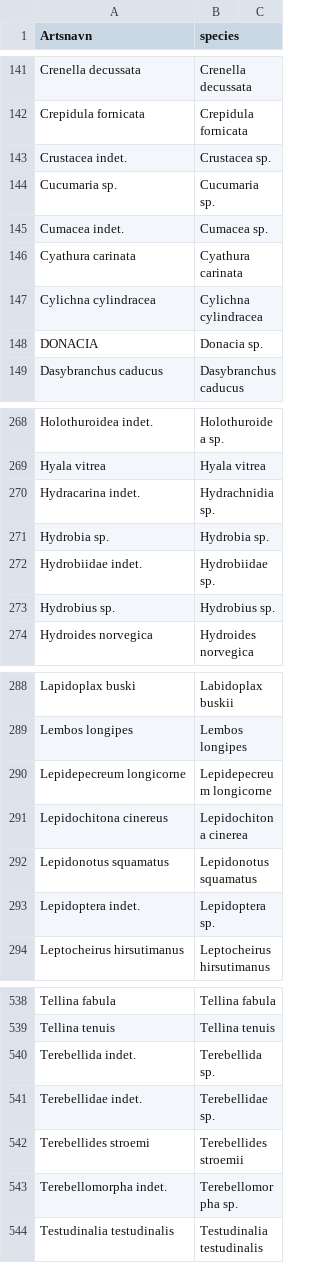
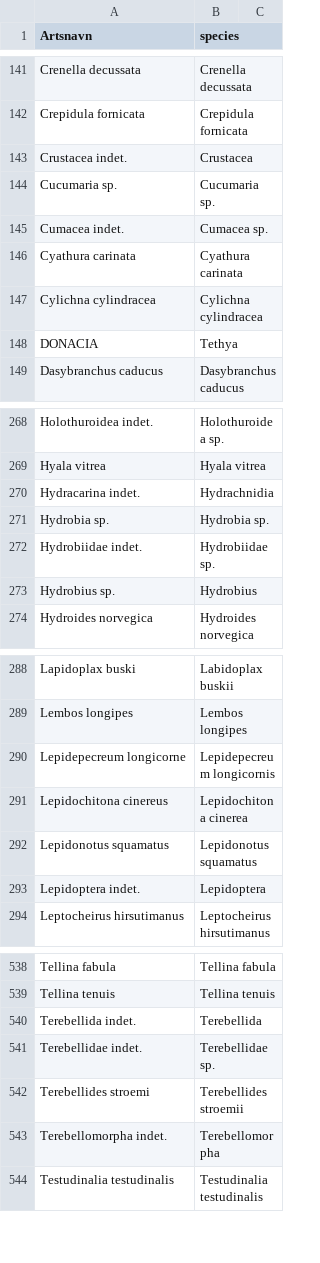
Before and after one commit to NIVA-Denmark/DKI_2023, a CSV file: results/species_names.csv, drawn as a sheet; only a part is shown, gaps mark what is left out; the diff covers the shown part only.

```diff
--- a/results/species_names.csv
+++ b/results/species_names.csv
@@ -142,3 +142,3 @@ Crenella decussata,Crenella decussata
 Crepidula fornicata,Crepidula fornicata
-Crustacea indet.,Crustacea sp.
+Crustacea indet.,Crustacea
 Cucumaria sp.,Cucumaria sp.
@@ -147,3 +147,3 @@ Cyathura carinata,Cyathura carinata
 Cylichna cylindracea,Cylichna cylindracea
-DONACIA,Donacia sp.
+DONACIA,Tethya
 Dasybranchus caducus,Dasybranchus caducus
@@ -269,6 +269,6 @@ Holothuroidea indet.,Holothuroidea sp.
 Hyala vitrea,Hyala vitrea
-Hydracarina indet.,Hydrachnidia sp.
+Hydracarina indet.,Hydrachnidia
 Hydrobia sp.,Hydrobia sp.
 Hydrobiidae indet.,Hydrobiidae sp.
-Hydrobius sp.,Hydrobius sp.
+Hydrobius sp.,Hydrobius
 Hydroides norvegica,Hydroides norvegica
@@ -289,6 +289,6 @@ Lapidoplax buski,Labidoplax buskii
 Lembos longipes,Lembos longipes
-Lepidepecreum longicorne,Lepidepecreum longicorne
+Lepidepecreum longicorne,Lepidepecreum longicornis
 Lepidochitona cinereus,Lepidochitona cinerea
 Lepidonotus squamatus,Lepidonotus squamatus
-Lepidoptera indet.,Lepidoptera sp.
+Lepidoptera indet.,Lepidoptera
 Leptocheirus hirsutimanus,Leptocheirus hirsutimanus
@@ -539,6 +539,6 @@ Tellina fabula,Tellina fabula
 Tellina tenuis,Tellina tenuis
-Terebellida indet.,Terebellida sp.
+Terebellida indet.,Terebellida
 Terebellidae indet.,Terebellidae sp.
 Terebellides stroemi,Terebellides stroemii
-Terebellomorpha indet.,Terebellomorpha sp.
+Terebellomorpha indet.,Terebellomorpha
 Testudinalia testudinalis,Testudinalia testudinalis
```
Also changed, not shown: 30 edited cells elsewhere in this file, results/DKI.csv, results/DKI_comparison.csv, 6 other files.
